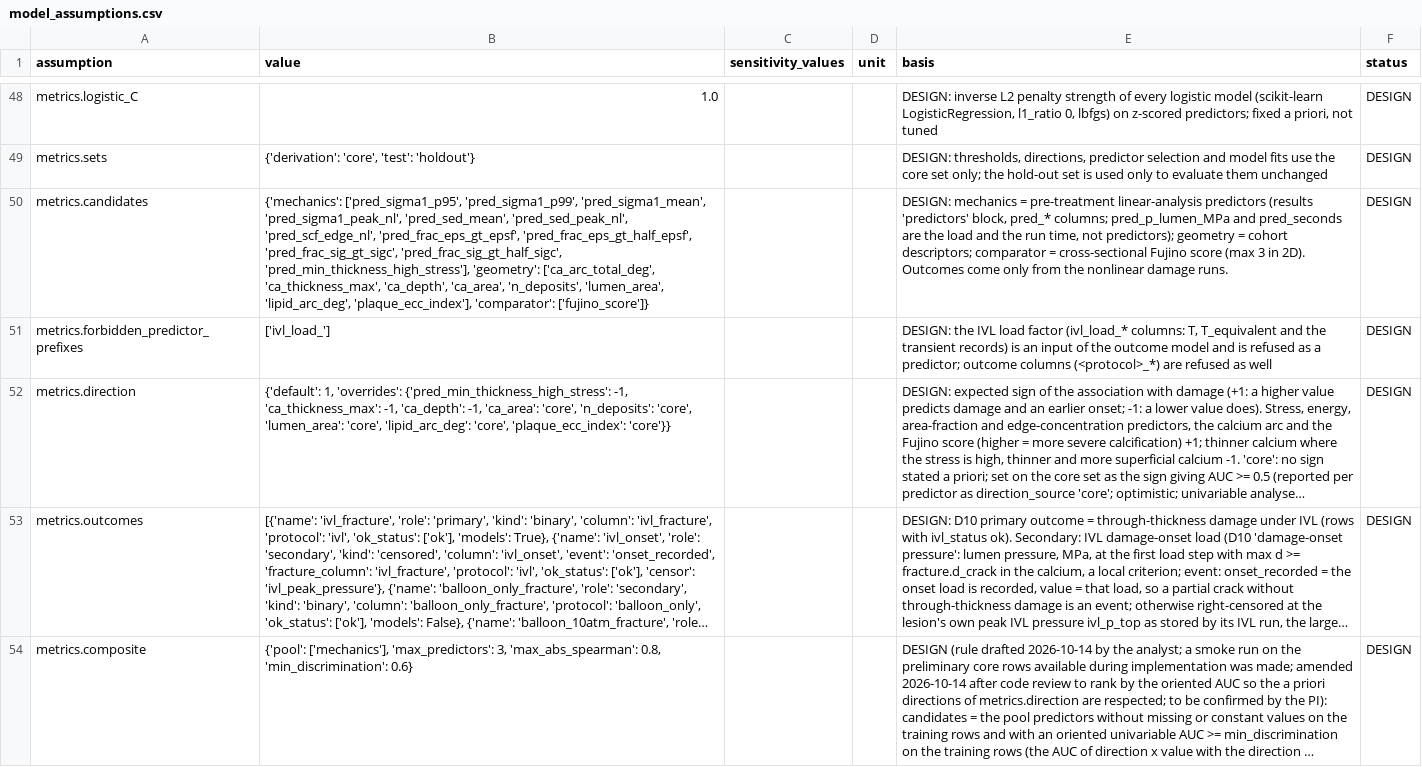
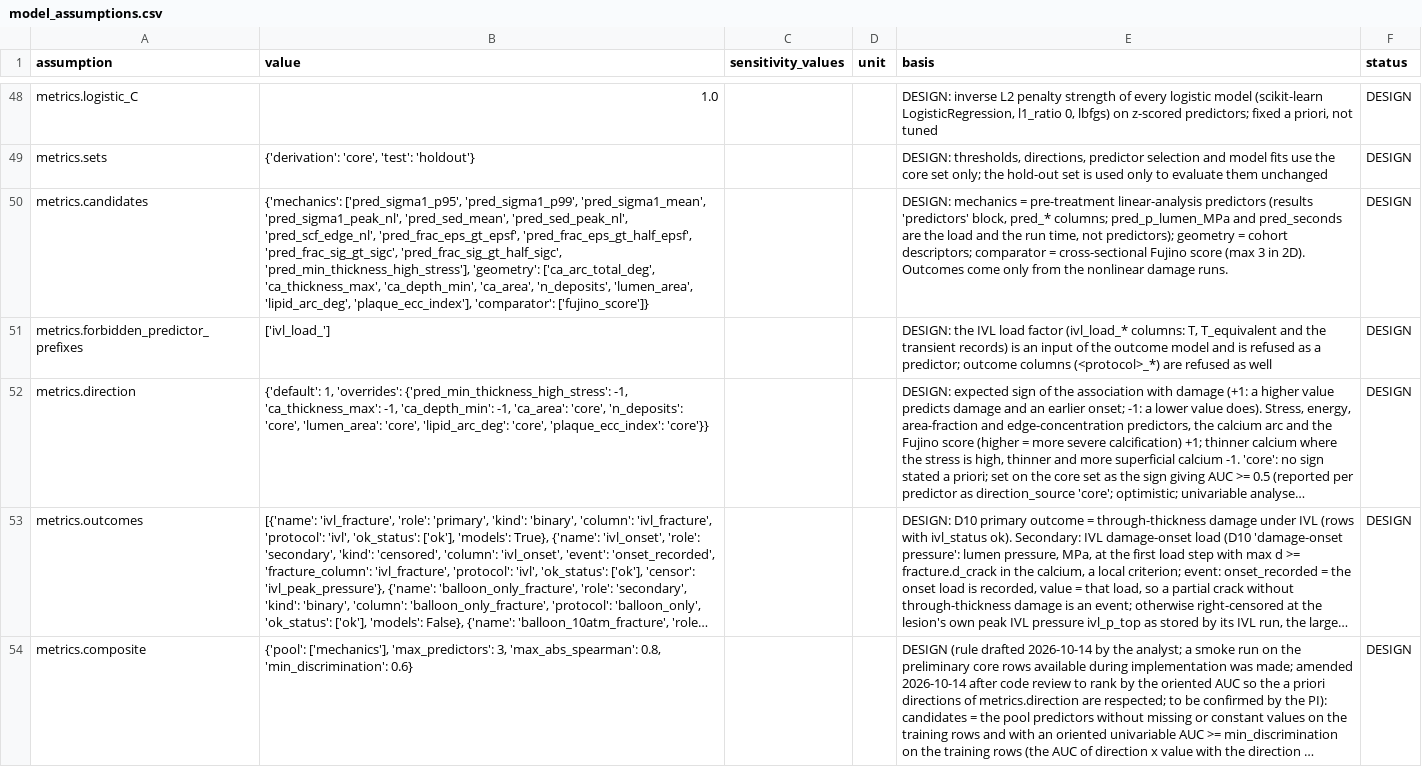
Before and after one commit to YazanGharaibeh2/DigitalTwins, a CSV file: digital-twin-ivl/params/model_assumptions.csv, drawn as a sheet; only a part is shown, gaps mark what is left out; long unchanged cells end in …; the diff covers the shown part only; the diff names each change by its address in the sheet, - before the commit and + after, or states it on an @@ line.

```diff
--- a/digital-twin-ivl/params/model_assumptions.csv
+++ b/digital-twin-ivl/params/model_assumptions.csv
-B50 (value): …['ca_arc_total_deg', 'ca_thickness_max', 'ca_depth', 'ca_area', 'n_deposits',…
+B50 (value): …['ca_arc_total_deg', 'ca_thickness_max', 'ca_depth_min', 'ca_area', 'n_deposits',…
-B52 (value): …'ca_thickness_max': -1, 'ca_depth': -1, 'ca_area':…
+B52 (value): …'ca_thickness_max': -1, 'ca_depth_min': -1, 'ca_area':…
```
Also changed, not shown: 2 edited cells elsewhere in this file, digital-twin-ivl/params/literature_parameters.csv, 8 other files.
